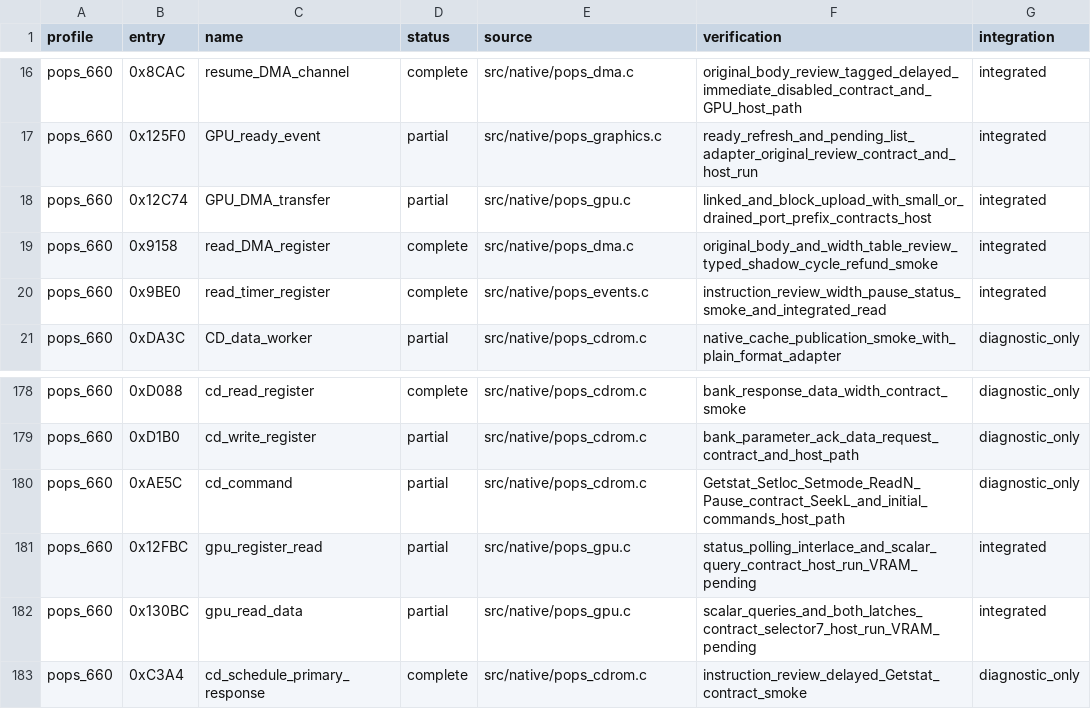
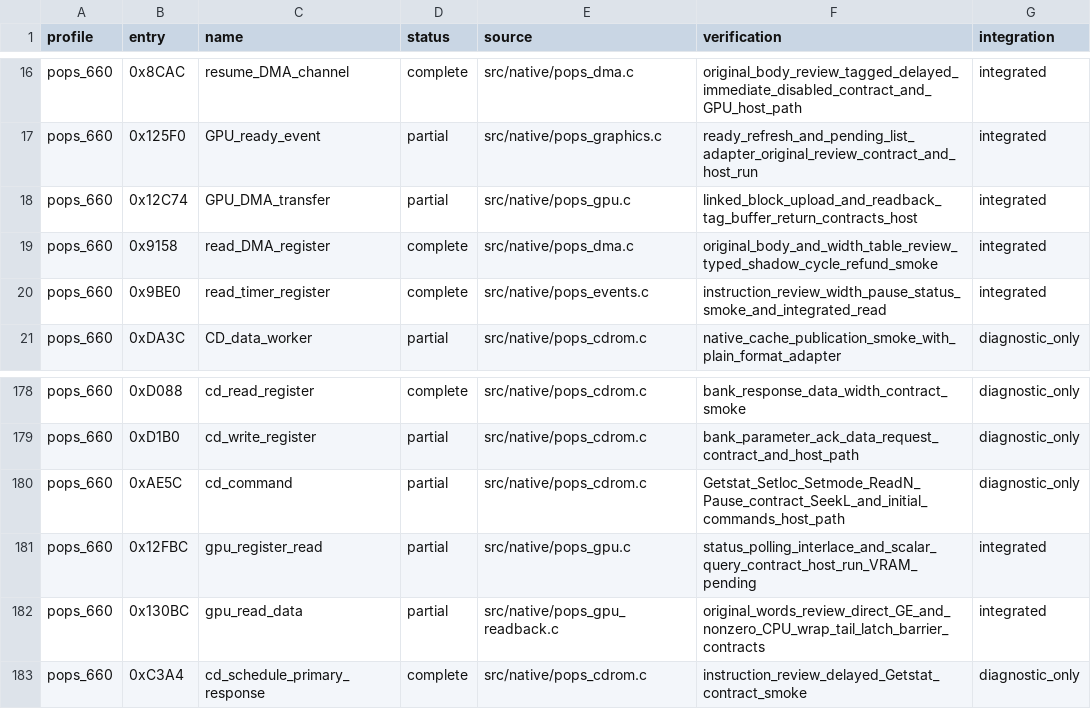
Before and after one commit to frangarcj/RePOPS, a CSV file: data/function_progress.csv, drawn as a sheet; only a part is shown, gaps mark what is left out.

Commit message:
feat(gpu): reconstruct buffer readback and explicit GE barriers

```diff
--- a/data/function_progress.csv
+++ b/data/function_progress.csv
@@ -17,3 +17,3 @@ pops_660,0x8CAC,resume_DMA_channel,complete,src/native/pops_dma.c,original_body_
 pops_660,0x125F0,GPU_ready_event,partial,src/native/pops_graphics.c,ready_refresh_and_pending_list_adapter_original_review_contract_and_host_run,integrated
-pops_660,0x12C74,GPU_DMA_transfer,partial,src/native/pops_gpu.c,linked_and_block_upload_with_small_or_drained_port_prefix_contracts_host,integrated
+pops_660,0x12C74,GPU_DMA_transfer,partial,src/native/pops_gpu.c,linked_block_upload_and_readback_tag_buffer_return_contracts_host,integrated
 pops_660,0x9158,read_DMA_register,complete,src/native/pops_dma.c,original_body_and_width_table_review_typed_shadow_cycle_refund_smoke,integrated
@@ -181,3 +181,3 @@ pops_660,0xAE5C,cd_command,partial,src/native/pops_cdrom.c,Getstat_Setloc_Setmod
 pops_660,0x12FBC,gpu_register_read,partial,src/native/pops_gpu.c,status_polling_interlace_and_scalar_query_contract_host_run_VRAM_pending,integrated
-pops_660,0x130BC,gpu_read_data,partial,src/native/pops_gpu.c,scalar_queries_and_both_latches_contract_selector7_host_run_VRAM_pending,integrated
+pops_660,0x130BC,gpu_read_data,partial,src/native/pops_gpu_readback.c,original_words_review_direct_GE_and_nonzero_CPU_wrap_tail_latch_barrier_contracts,integrated
 pops_660,0xC3A4,cd_schedule_primary_response,complete,src/native/pops_cdrom.c,instruction_review_delayed_Getstat_contract_smoke,diagnostic_only
```
Also changed, not shown: 9 other files.
